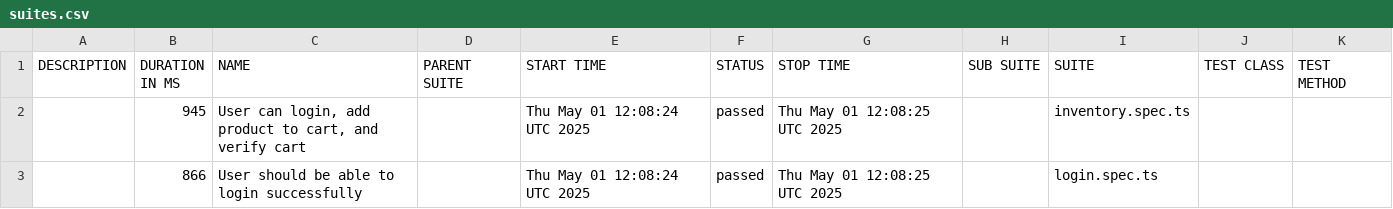
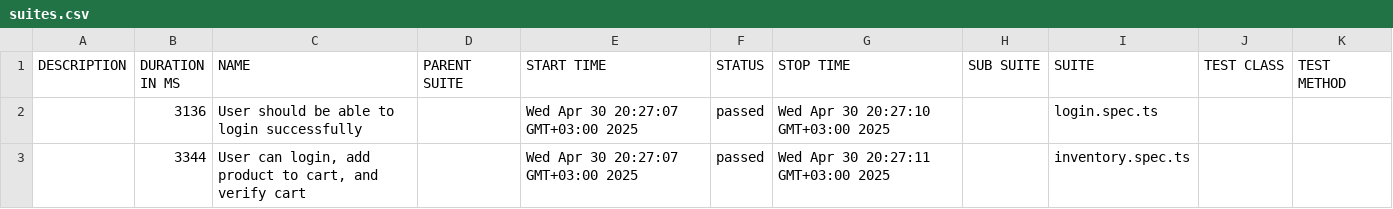
Before and after one commit to husnuye/playwright-ts-automation, a CSV file: data/suites.csv, drawn as a sheet.

```diff
--- a/data/suites.csv
+++ b/data/suites.csv
@@ -1,3 +1,3 @@
 "DESCRIPTION","DURATION IN MS","NAME","PARENT SUITE","START TIME","STATUS","STOP TIME","SUB SUITE","SUITE","TEST CLASS","TEST METHOD"
-"","945","User can login, add product to cart, and verify cart","","Thu May 01 12:08:24 UTC 2025","passed","Thu May 01 12:08:25 UTC 2025","","inventory.spec.ts","",""
-"","866","User should be able to login successfully","","Thu May 01 12:08:24 UTC 2025","passed","Thu May 01 12:08:25 UTC 2025","","login.spec.ts","",""
+"","3136","User should be able to login successfully","","Wed Apr 30 20:27:07 GMT+03:00 2025","passed","Wed Apr 30 20:27:10 GMT+03:00 2025","","login.spec.ts","",""
+"","3344","User can login, add product to cart, and verify cart","","Wed Apr 30 20:27:07 GMT+03:00 2025","passed","Wed Apr 30 20:27:11 GMT+03:00 2025","","inventory.spec.ts","",""
```
Also changed, not shown: 18 other files.
